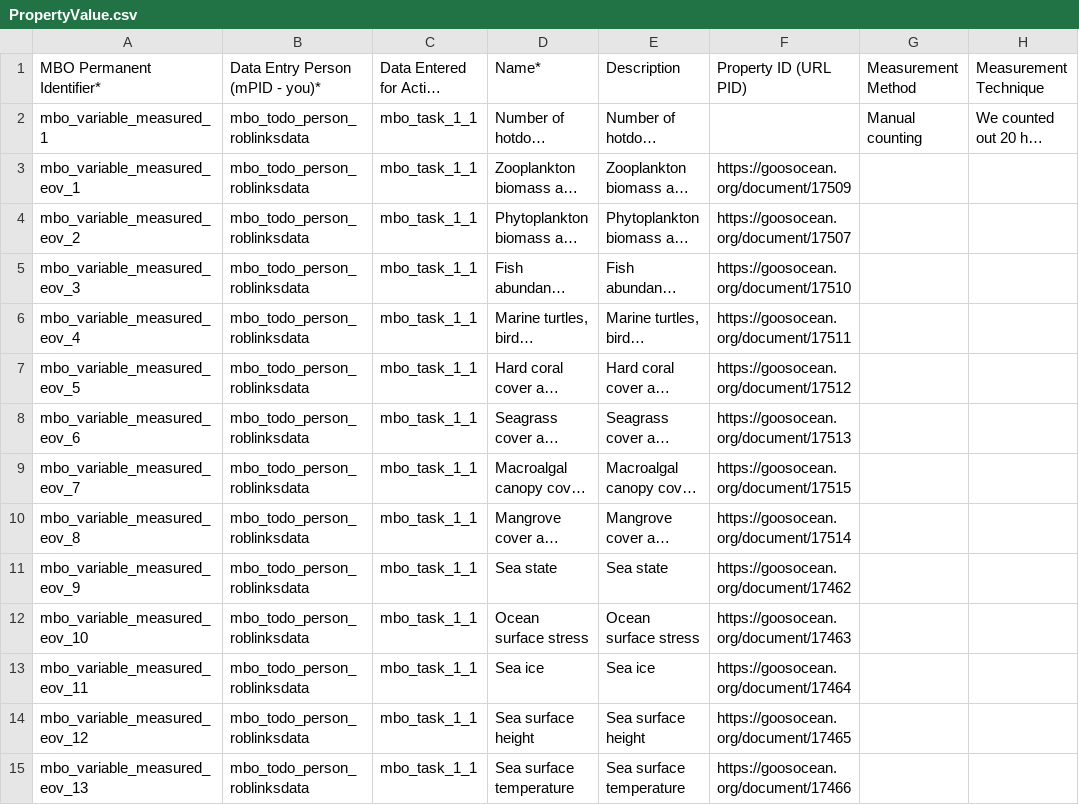
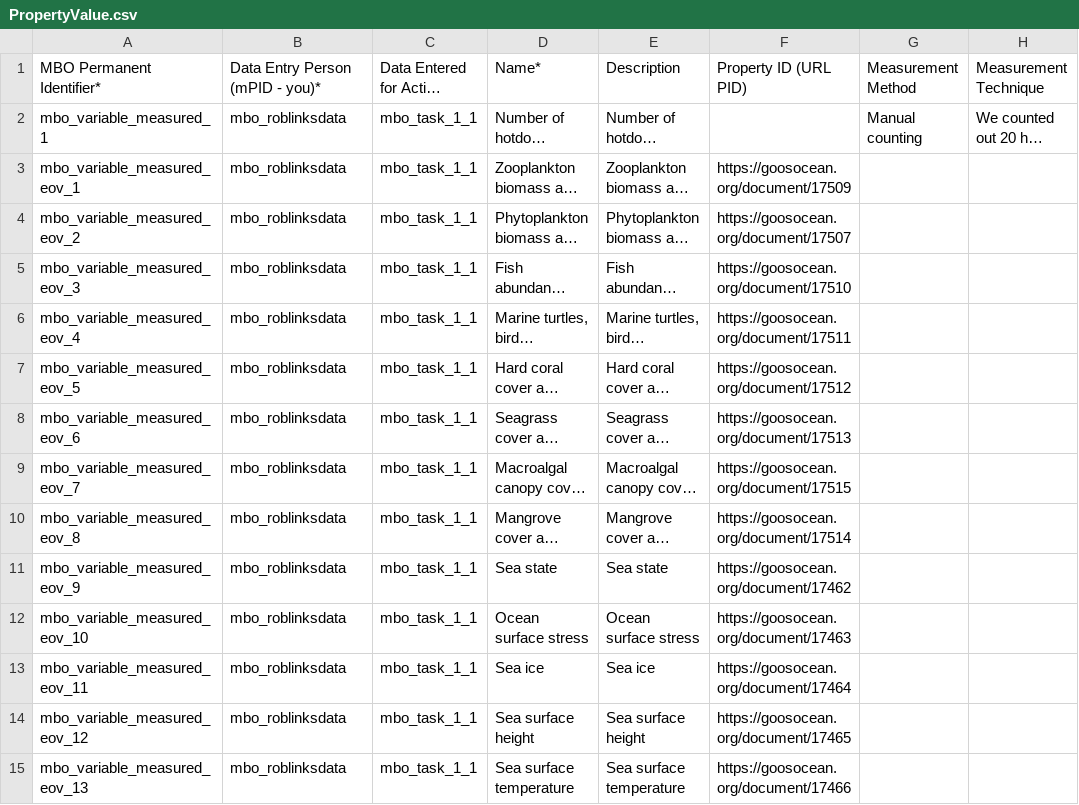
Before and after one commit to vliz-be-opsci/mbo-csv-to-json-ld, a CSV file: data/PropertyValue.csv, drawn as a sheet; only a part is shown; long unchanged cells end in …; the diff covers the shown part only; the diff names each change by its address in the sheet, - before the commit and + after, or states it on an @@ line.

```diff
--- a/data/PropertyValue.csv
+++ b/data/PropertyValue.csv
-B2:B15 (Data Entry Person (mPID - you)*): mbo_todo_person_roblinksdata
+B2:B15 (Data Entry Person (mPID - you)*): mbo_roblinksdata
```
Also changed, not shown: 15 edited cells elsewhere in this file, data/Action.csv, data/ContactPoint.csv, 11 other files.
